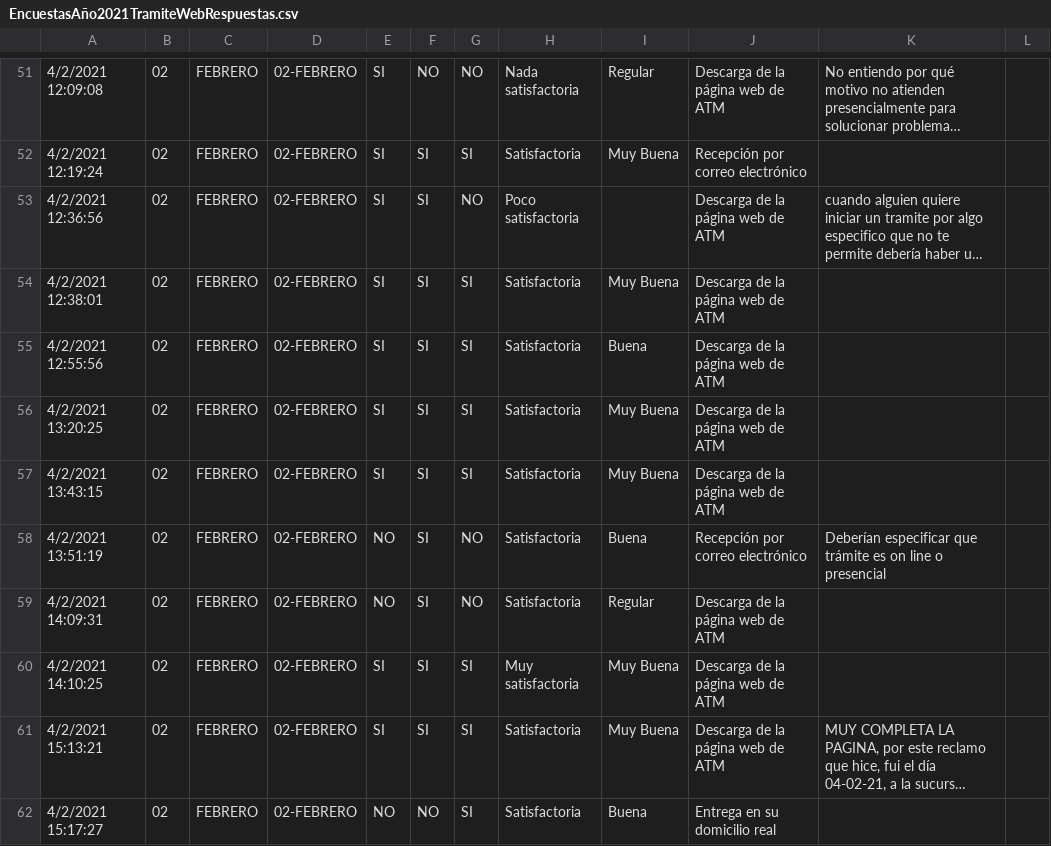
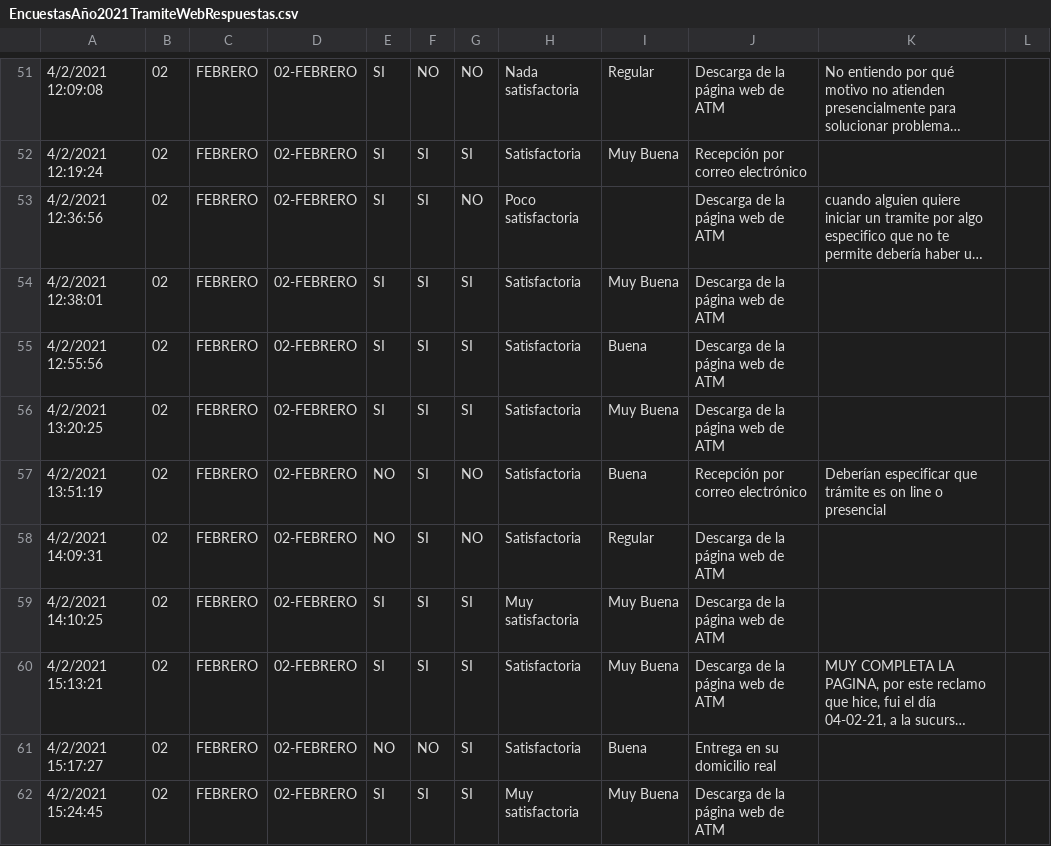
Before and after one commit to cristiandarioortegayubro/BDS, a CSV file: datasets/EncuestasAño2021TramiteWebRespuestas.csv, drawn as a sheet; only a part is shown, gaps mark what is left out; the shorter side is filled out with more unchanged rows; long unchanged cells end in …; the diff names each change by its address in the sheet, - before the commit and + after, or states it on an @@ line.

Commit message:
Update EncuestasAño2021TramiteWebRespuestas.csv

```diff
--- a/datasets/EncuestasAño2021TramiteWebRespuestas.csv
+++ b/datasets/EncuestasAño2021TramiteWebRespuestas.csv
-row 57: 4/2/2021 13:43:15 | 02 | FEBRERO | 02-FEBRERO | SI | SI | SI | Satisfactoria | Muy Buena | Descarga de la página web de ATM
```
